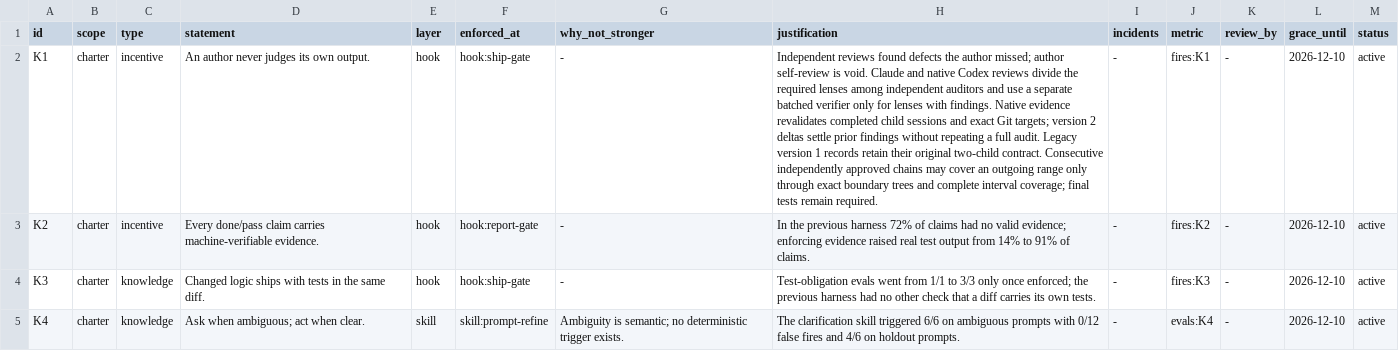
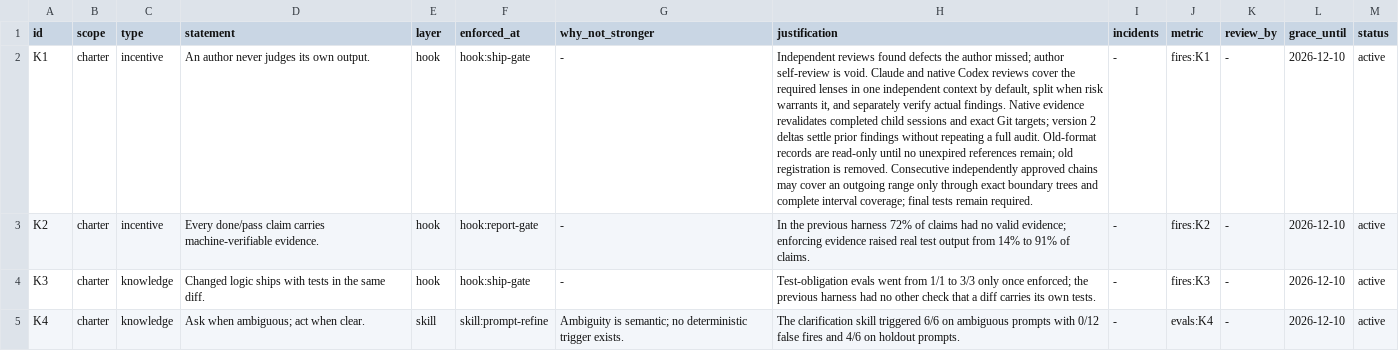
Before and after one commit to flareshin/keel, a TSV file: ledger.tsv, drawn as a sheet; only a part is shown; the diff covers the shown part only; the diff names each change by its address in the sheet, - before the commit and + after, or states it on an @@ line.

Commit message:
Reduce review context and retire obsolete registration workflow

```diff
--- a/ledger.tsv
+++ b/ledger.tsv
-H2 (justification): …Codex reviews divide the required lenses among independent auditors and use a separate batched verifier only for lenses with findings. Native evidence revalidates completed child sessions and exact Git targets; version 2 deltas settle prior findings without repeating a full audit. Legacy version 1 records retain their original two-child contract. Consecutive independently…
+H2 (justification): …Codex reviews cover the required lenses in one independent context by default, split when risk warrants it, and separately verify actual findings. Native evidence revalidates completed child sessions and exact Git targets; version 2 deltas settle prior findings without repeating a full audit. Old-format records are read-only until no unexpired references remain; old registration is removed. Consecutive independently…
```
Also changed, not shown: 4 edited cells elsewhere in this file, 24 other files.
